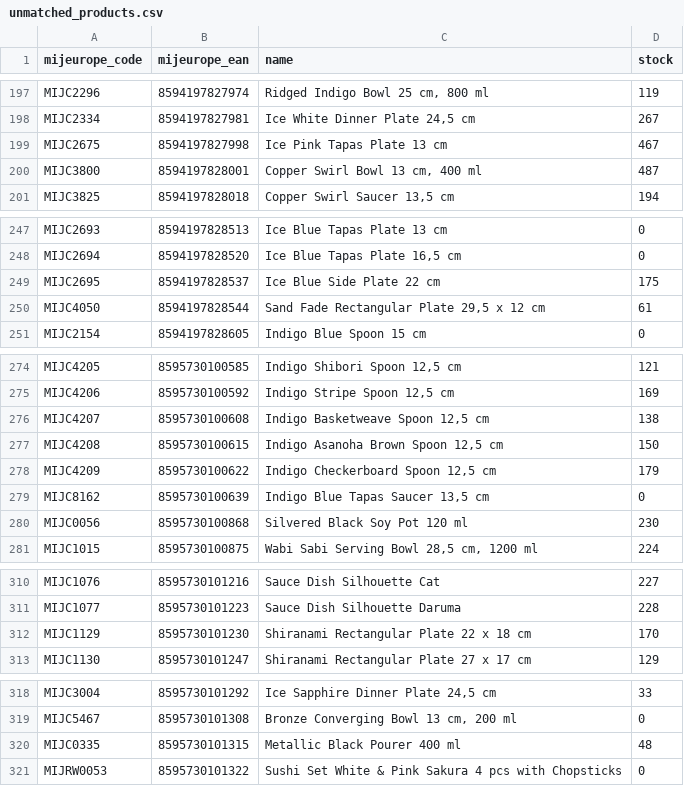
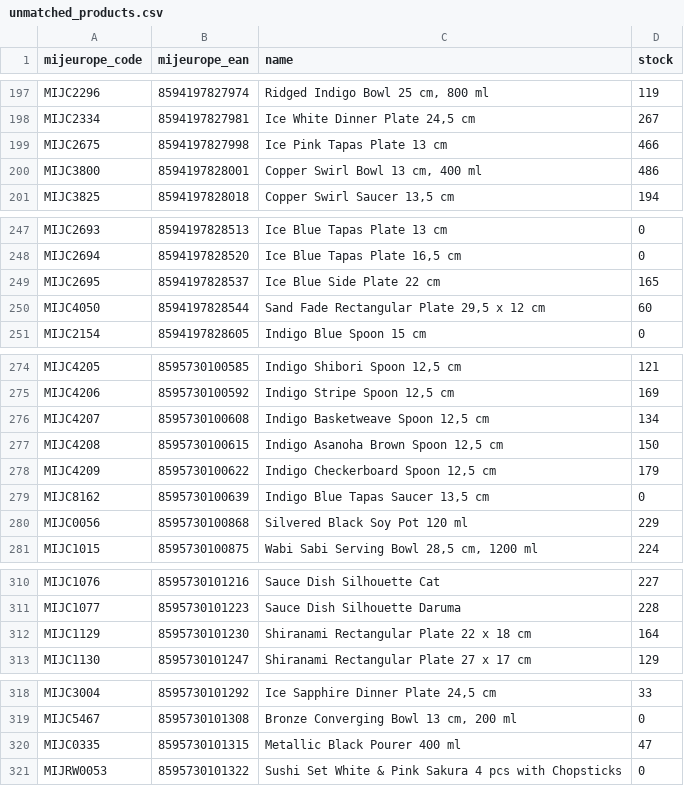
Before and after one commit to tzahradnik/tozame-stock-sync, a CSV file: unmatched_products.csv, drawn as a sheet; only a part is shown, gaps mark what is left out; the diff covers the shown part only.

```diff
--- a/unmatched_products.csv
+++ b/unmatched_products.csv
@@ -198,4 +198,4 @@ MIJC2296;8594197827974;Ridged Indigo Bowl 25 cm, 800 ml;119
 MIJC2334;8594197827981;Ice White Dinner Plate 24,5 cm;267
-MIJC2675;8594197827998;Ice Pink Tapas Plate 13 cm;467
-MIJC3800;8594197828001;Copper Swirl Bowl 13 cm, 400 ml;487
+MIJC2675;8594197827998;Ice Pink Tapas Plate 13 cm;466
+MIJC3800;8594197828001;Copper Swirl Bowl 13 cm, 400 ml;486
 MIJC3825;8594197828018;Copper Swirl Saucer 13,5 cm;194
@@ -248,4 +248,4 @@ MIJC2693;8594197828513;Ice Blue Tapas Plate 13 cm;0
 MIJC2694;8594197828520;Ice Blue Tapas Plate 16,5 cm;0
-MIJC2695;8594197828537;Ice Blue Side Plate 22 cm;175
-MIJC4050;8594197828544;Sand Fade Rectangular Plate 29,5 x 12 cm;61
+MIJC2695;8594197828537;Ice Blue Side Plate 22 cm;165
+MIJC4050;8594197828544;Sand Fade Rectangular Plate 29,5 x 12 cm;60
 MIJC2154;8594197828605;Indigo Blue Spoon 15 cm;0
@@ -275,3 +275,3 @@ MIJC4205;8595730100585;Indigo Shibori Spoon 12,5 cm;121
 MIJC4206;8595730100592;Indigo Stripe Spoon 12,5 cm;169
-MIJC4207;8595730100608;Indigo Basketweave Spoon 12,5 cm;138
+MIJC4207;8595730100608;Indigo Basketweave Spoon 12,5 cm;134
 MIJC4208;8595730100615;Indigo Asanoha Brown Spoon 12,5 cm;150
@@ -279,3 +279,3 @@ MIJC4209;8595730100622;Indigo Checkerboard Spoon 12,5 cm;179
 MIJC8162;8595730100639;Indigo Blue Tapas Saucer 13,5 cm;0
-MIJC0056;8595730100868;Silvered Black Soy Pot 120 ml;230
+MIJC0056;8595730100868;Silvered Black Soy Pot 120 ml;229
 MIJC1015;8595730100875;Wabi Sabi Serving Bowl 28,5 cm, 1200 ml;224
@@ -311,3 +311,3 @@ MIJC1076;8595730101216;Sauce Dish Silhouette Cat;227
 MIJC1077;8595730101223;Sauce Dish Silhouette Daruma;228
-MIJC1129;8595730101230;Shiranami Rectangular Plate 22 x 18 cm;170
+MIJC1129;8595730101230;Shiranami Rectangular Plate 22 x 18 cm;164
 MIJC1130;8595730101247;Shiranami Rectangular Plate 27 x 17 cm;129
@@ -319,3 +319,3 @@ MIJC3004;8595730101292;Ice Sapphire Dinner Plate 24,5 cm;33
 MIJC5467;8595730101308;Bronze Converging Bowl 13 cm, 200 ml;0
-MIJC0335;8595730101315;Metallic Black Pourer 400 ml;48
+MIJC0335;8595730101315;Metallic Black Pourer 400 ml;47
 MIJRW0053;8595730101322;Sushi Set White & Pink Sakura 4 pcs with Chopsticks;0
```
Also changed, not shown: 3 edited cells elsewhere in this file, 1 other file.
